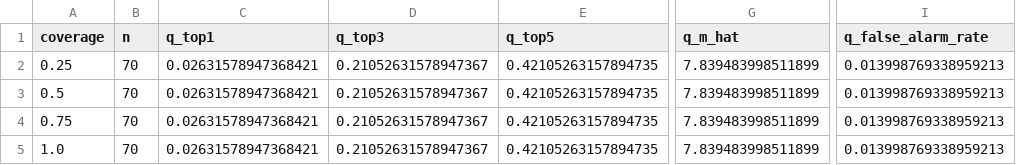
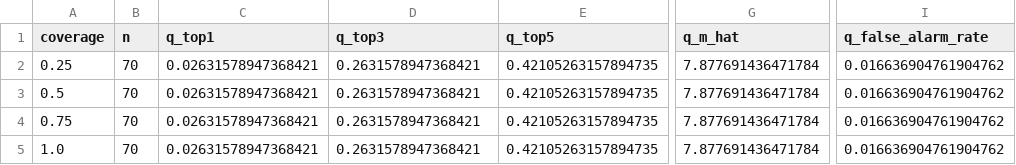
Before and after one commit to mouryesh/AIC, a CSV file: results/tables/quality_attribution.csv, drawn as a sheet; only a part is shown, gaps mark what is left out; the diff names each change by its address in the sheet, - before the commit and + after, or states it on an @@ line.

```diff
--- a/results/tables/quality_attribution.csv
+++ b/results/tables/quality_attribution.csv
-D2:D5 (q_top3): 0.21052631578947367
+D2:D5 (q_top3): 0.2631578947368421
-G2:G5 (q_m_hat): 7.839483998511899
+G2:G5 (q_m_hat): 7.877691436471784
-I2:I5 (q_false_alarm_rate): 0.013998769338959213
+I2:I5 (q_false_alarm_rate): 0.016636904761904762
```
Also changed, not shown: results/tables/cycle_time_inference.csv, results/tables/false_alarms.csv, 26 other files.
